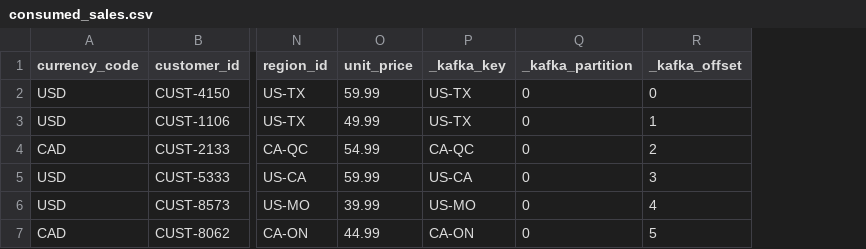
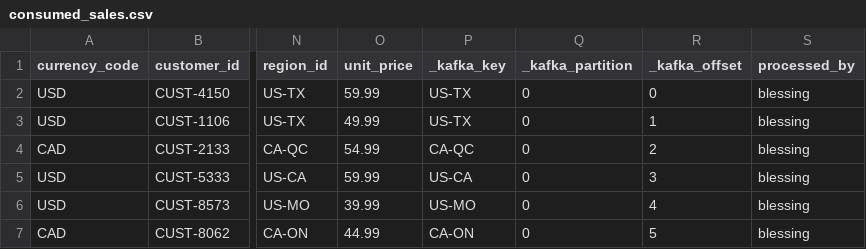
Before and after one commit to teflxndxn/streaming-02-kafka, a CSV file: data/output/consumed_sales.csv, drawn as a sheet; only a part is shown, gaps mark what is left out; the diff names each change by its address in the sheet, - before the commit and + after, or states it on an @@ line.

Commit message:
Added custom Kafka consumer modification

```diff
--- a/data/output/consumed_sales.csv
+++ b/data/output/consumed_sales.csv
+column S (processed_by), rows 2-7: all blessing
```
Also changed, not shown: 3 other files.
